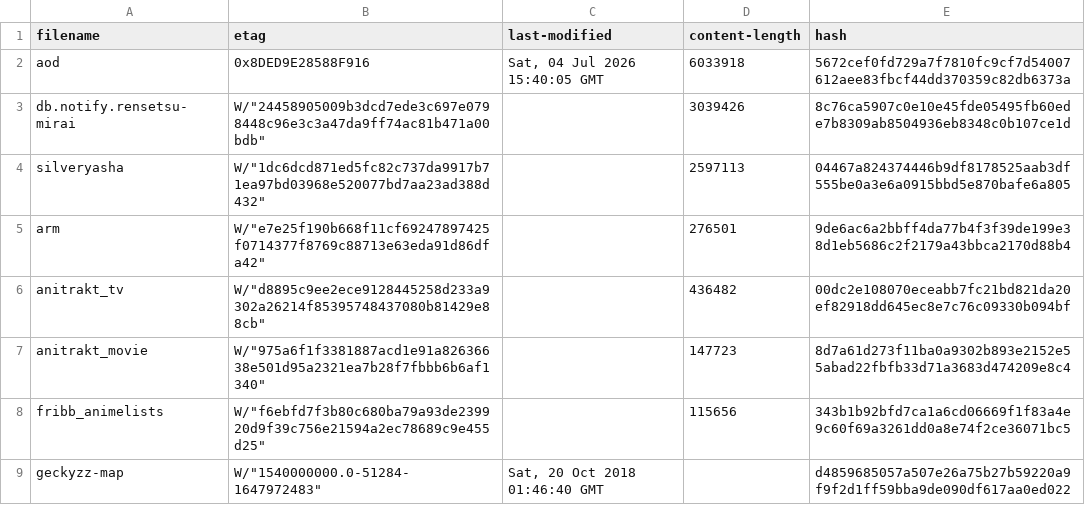
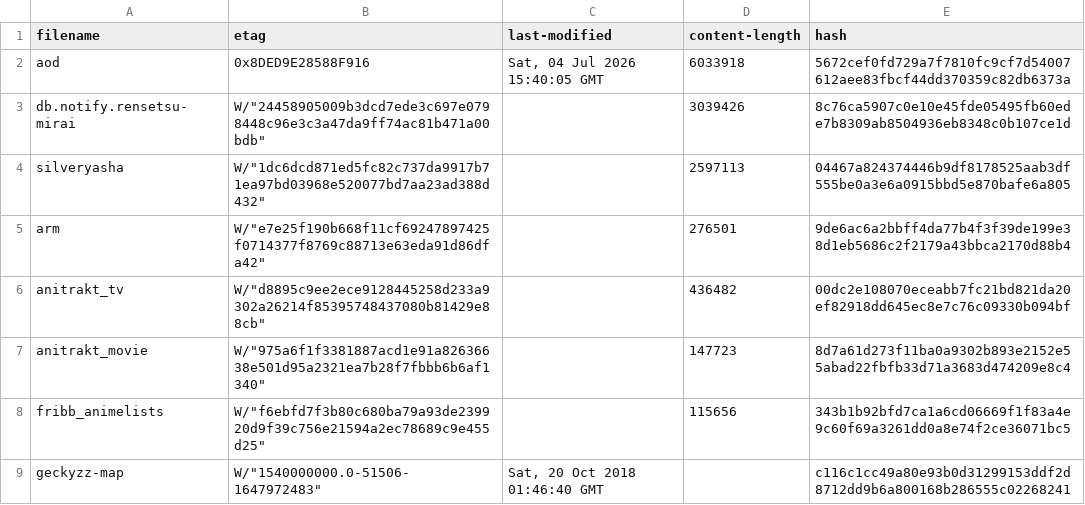
Before and after one commit to nattadasu/animeApi, a TSV file: database/raw/.downloader.tsv, drawn as a sheet.

```diff
--- a/database/raw/.downloader.tsv
+++ b/database/raw/.downloader.tsv
@@ -8,2 +8,2 @@ anitrakt_movie	W/"975a6f1f3381887acd1e91a82636638e501d95a2321ea7b28f7fbbb6b6af13
 fribb_animelists	W/"f6ebfd7f3b80c680ba79a93de239920d9f39c756e21594a2ec78689c9e455d25"		115656	343b1b92bfd7ca1a6cd06669f1f83a4e9c60f69a3261dd0a8e74f2ce36071bc5
-geckyzz-map	W/"1540000000.0-51284-1647972483"	Sat, 20 Oct 2018 01:46:40 GMT		d4859685057a507e26a75b27b59220a9f9f2d1ff59bba9de090df617aa0ed022
+geckyzz-map	W/"1540000000.0-51506-1647972483"	Sat, 20 Oct 2018 01:46:40 GMT		c116c1cc49a80e93b0d31299153ddf2d8712dd9b6a800168b286555c02268241
```
Also changed, not shown: database/raw/geckyzz-map.tsv, 13 other files.
